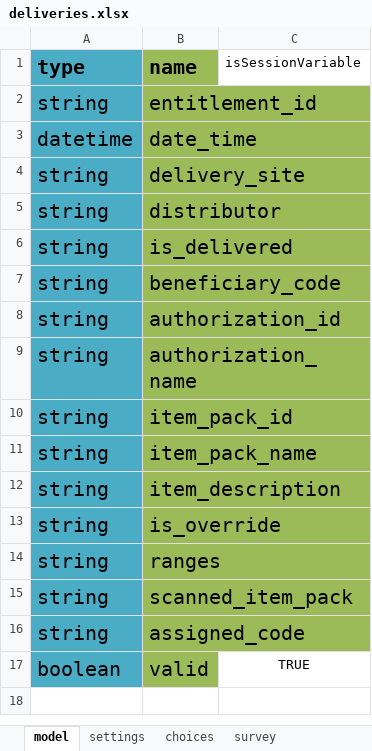
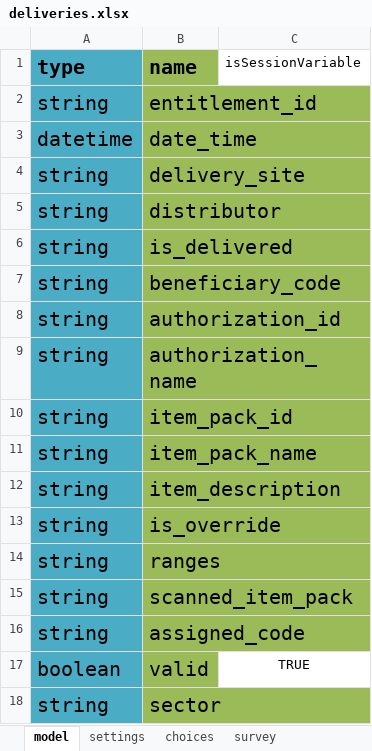
Before and after one commit to odk-x/app-designer, an Excel workbook: app/config/tables/deliveries/forms/deliveries/deliveries.xlsx, sheet model, drawn as a sheet; values as stored, in another font and other column widths than the file's, no borders; the diff names each change by its address in the sheet, - before the commit and + after, or states it on an @@ line.

```diff
--- a/app/config/tables/deliveries/forms/deliveries/deliveries.xlsx (sheet model)
+++ b/app/config/tables/deliveries/forms/deliveries/deliveries.xlsx (sheet model)
+row 18: string | sector
```
Also changed, not shown: sheet survey, other sheet tabs, app/config/tables/registration/forms/registration/registration.xlsx, 41 other files.
